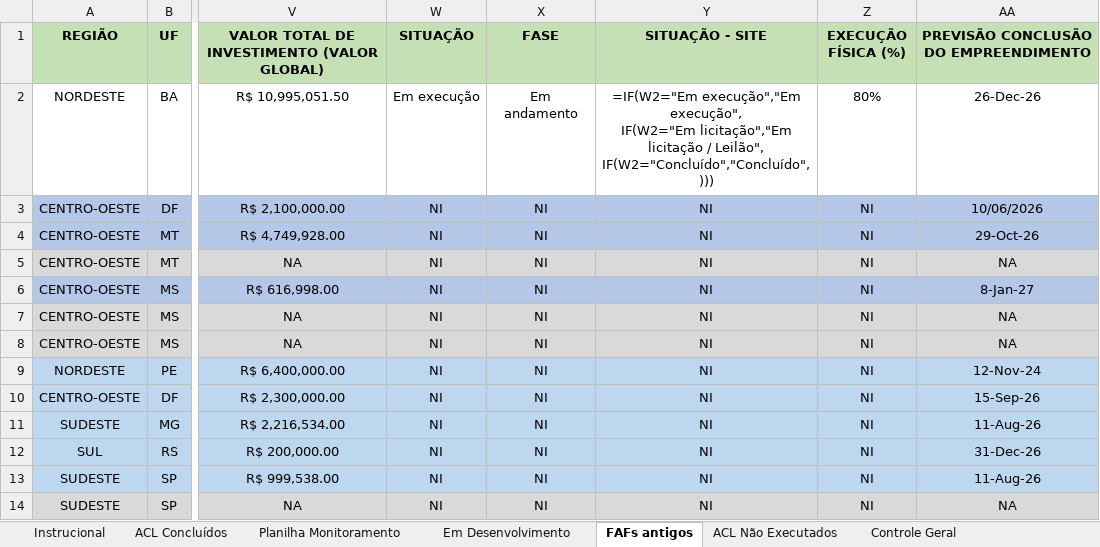
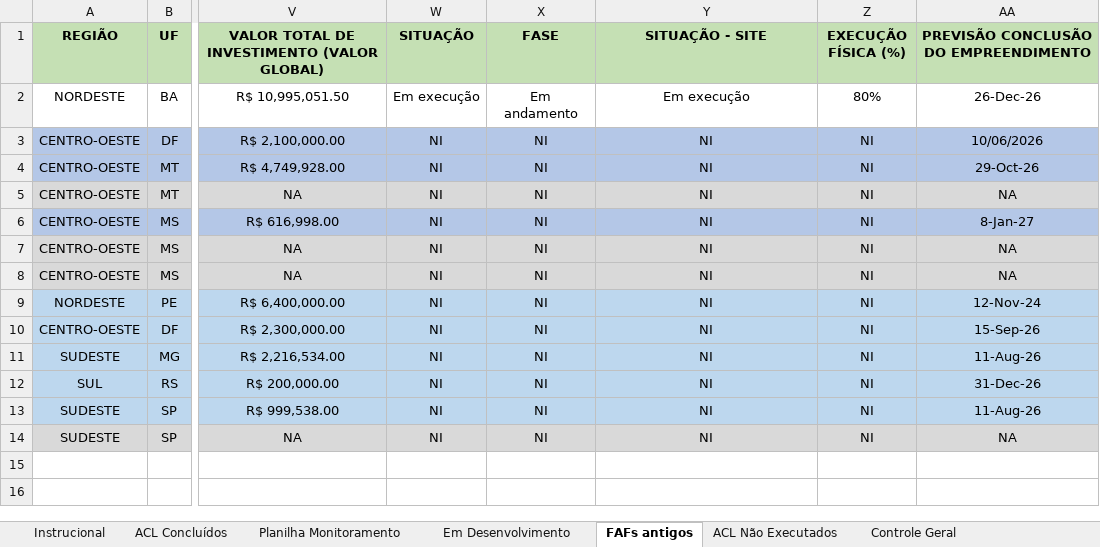
Before and after one commit to devs-ministerio/par_equipamentos, an Excel workbook: data/Monitoramento Base de Dados - Convênio FAF TED.xlsx, sheet FAFs antigos, drawn as a sheet; only a part is shown, gaps mark what is left out; values as stored, in another font and other column widths than the file's, no borders; formulas without a stored value are shown as written; conditional formats not drawn; ↵ is a line break in a cell; the diff names each change by its address in the sheet, - before the commit and + after, or states it on an @@ line.

```diff
--- a/data/Monitoramento Base de Dados - Convênio FAF TED.xlsx (sheet FAFs antigos)
+++ b/data/Monitoramento Base de Dados - Convênio FAF TED.xlsx (sheet FAFs antigos)
-Y2 (SITUAÇÃO - SITE): =IF(W2="Em execução","Em execução", ↵ IF(W2="Em licitação","Em licitação / Leilão", ↵ IF(W2="Concluído","Concluído",)))
+Y2 (SITUAÇÃO - SITE): Em execução
```
Also changed, not shown: sheet Planilha Monitoramento, sheet ACL Concluídos, hidden cells, docs/monitoramento-equipamentos/Monitoramento Base de Dados - Convênio FAF TED.xlsx, 1 other file.
